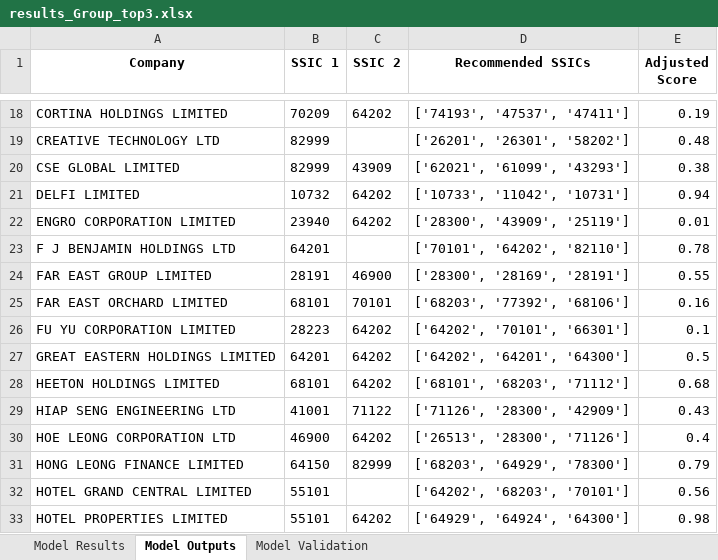
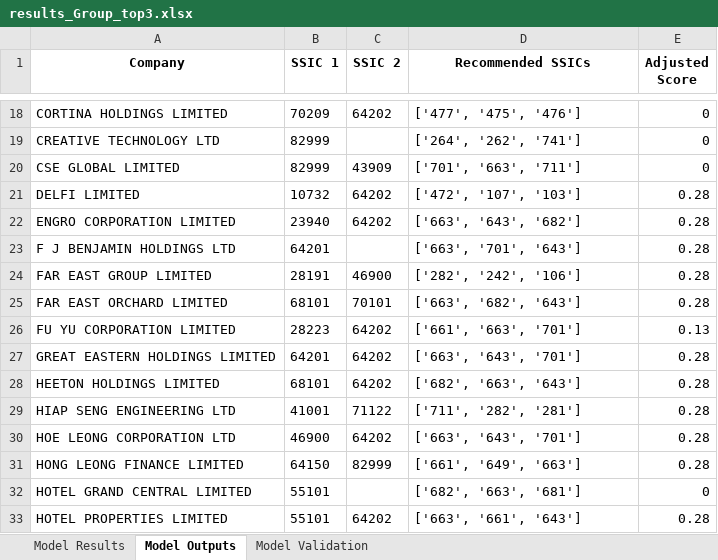
Before and after one commit to Michaelwwk/ssicsync, an Excel workbook: results/results_Group_top3.xlsx, sheet Model Outputs, drawn as a sheet; only a part is shown, gaps mark what is left out; values as stored, in another font and other column widths than the file's, no borders; the diff covers the shown part only; the diff names each change by its address in the sheet, - before the commit and + after, or states it on an @@ line.

```diff
--- a/results/results_Group_top3.xlsx (sheet Model Outputs)
+++ b/results/results_Group_top3.xlsx (sheet Model Outputs)
-D18 (Recommended SSICs): ['74193', '47537', '47411']
+D18 (Recommended SSICs): ['477', '475', '476']
-E18 (Adjusted Score): 0.19
+E18 (Adjusted Score): 0
-D19 (Recommended SSICs): ['26201', '26301', '58202']
+D19 (Recommended SSICs): ['264', '262', '741']
-E19 (Adjusted Score): 0.48
+E19 (Adjusted Score): 0
-D20 (Recommended SSICs): ['62021', '61099', '43293']
+D20 (Recommended SSICs): ['701', '663', '711']
-E20 (Adjusted Score): 0.38
+E20 (Adjusted Score): 0
-D21 (Recommended SSICs): ['10733', '11042', '10731']
+D21 (Recommended SSICs): ['472', '107', '103']
-E21 (Adjusted Score): 0.94
+E21 (Adjusted Score): 0.28
-D22 (Recommended SSICs): ['28300', '43909', '25119']
+D22 (Recommended SSICs): ['663', '643', '682']
-E22 (Adjusted Score): 0.01
+E22 (Adjusted Score): 0.28
-D23 (Recommended SSICs): ['70101', '64202', '82110']
+D23 (Recommended SSICs): ['663', '701', '643']
-E23 (Adjusted Score): 0.78
+E23 (Adjusted Score): 0.28
-D24 (Recommended SSICs): ['28300', '28169', '28191']
+D24 (Recommended SSICs): ['282', '242', '106']
-E24 (Adjusted Score): 0.55
+E24 (Adjusted Score): 0.28
-D25 (Recommended SSICs): ['68203', '77392', '68106']
+D25 (Recommended SSICs): ['663', '682', '643']
-E25 (Adjusted Score): 0.16
+E25 (Adjusted Score): 0.28
-D26 (Recommended SSICs): ['64202', '70101', '66301']
+D26 (Recommended SSICs): ['661', '663', '701']
-E26 (Adjusted Score): 0.1
+E26 (Adjusted Score): 0.13
-D27 (Recommended SSICs): ['64202', '64201', '64300']
+D27 (Recommended SSICs): ['663', '643', '701']
-E27 (Adjusted Score): 0.5
+E27 (Adjusted Score): 0.28
-D28 (Recommended SSICs): ['68101', '68203', '71112']
+D28 (Recommended SSICs): ['682', '663', '643']
-E28 (Adjusted Score): 0.68
+E28 (Adjusted Score): 0.28
-D29 (Recommended SSICs): ['71126', '28300', '42909']
+D29 (Recommended SSICs): ['711', '282', '281']
-E29 (Adjusted Score): 0.43
+E29 (Adjusted Score): 0.28
-D30 (Recommended SSICs): ['26513', '28300', '71126']
+D30 (Recommended SSICs): ['663', '643', '701']
-E30 (Adjusted Score): 0.4
+E30 (Adjusted Score): 0.28
-D31 (Recommended SSICs): ['68203', '64929', '78300']
+D31 (Recommended SSICs): ['661', '649', '663']
-E31 (Adjusted Score): 0.79
+E31 (Adjusted Score): 0.28
-D32 (Recommended SSICs): ['64202', '68203', '70101']
+D32 (Recommended SSICs): ['682', '663', '681']
-E32 (Adjusted Score): 0.56
+E32 (Adjusted Score): 0
-D33 (Recommended SSICs): ['64929', '64924', '64300']
+D33 (Recommended SSICs): ['663', '661', '643']
-E33 (Adjusted Score): 0.98
+E33 (Adjusted Score): 0.28
```
Also changed, not shown: 142 edited cells elsewhere in this sheet, sheet Model Validation, sheet Model Results, 7 other files.
